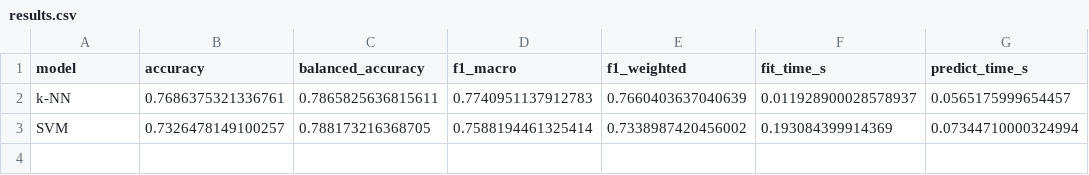
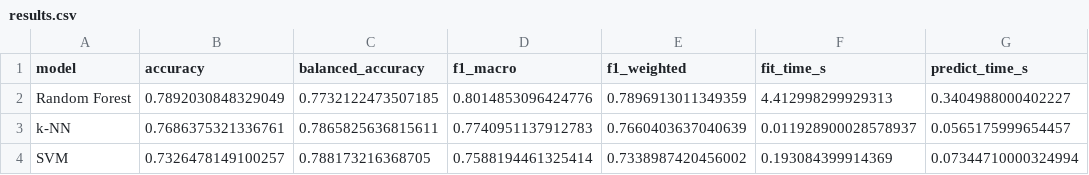
Before and after one commit to Vehicle666/steel-plate-fault-classification, a CSV file: reports/results.csv, drawn as a sheet; the diff names each change by its address in the sheet, - before the commit and + after, or states it on an @@ line.

Commit message:
train: [3/5] Random Forest — acc=0.7892, macro-F1=0.8015

```diff
--- a/reports/results.csv
+++ b/reports/results.csv
+row 2: Random Forest | 0.7892030848329049 | 0.7732122473507185 | 0.8014853096424776 | 0.7896913011349359 | 4.412998299929313 | 0.3404988000402227
```
Also changed, not shown: 6 other files.
